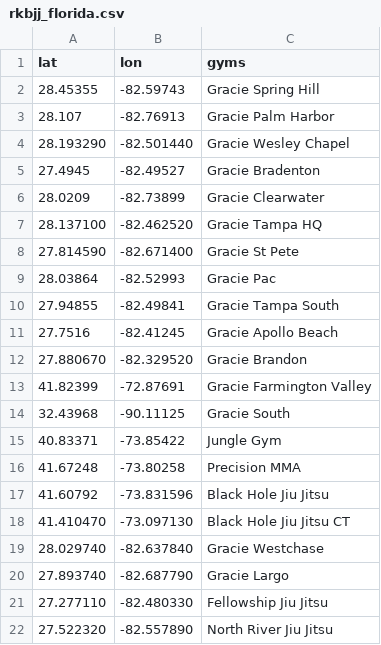
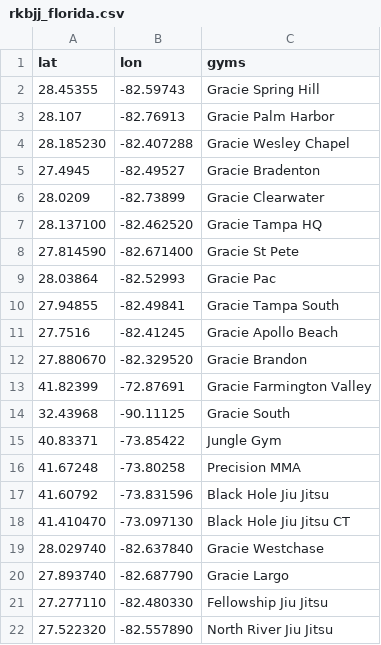
Before and after one commit to sonnyparlin/gym_research, a CSV file: rkbjj_florida.csv, drawn as a sheet; removed rows and columns are numbered as before the commit, all else as after; the diff names each change by its address in the sheet, - before the commit and + after, or states it on an @@ line.

Commit message:
updated gyms

```diff
--- a/rkbjj_florida.csv
+++ b/rkbjj_florida.csv
-row 4: 28.193290 | -82.501440 | Gracie Wesley Chapel
+row 4: 28.185230 | -82.407288 | Gracie Wesley Chapel
```
